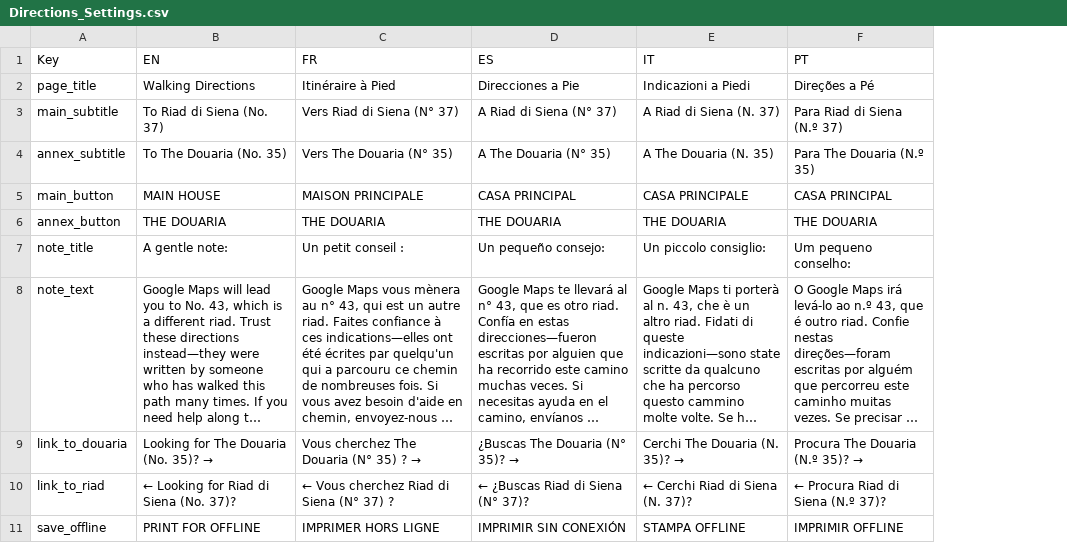
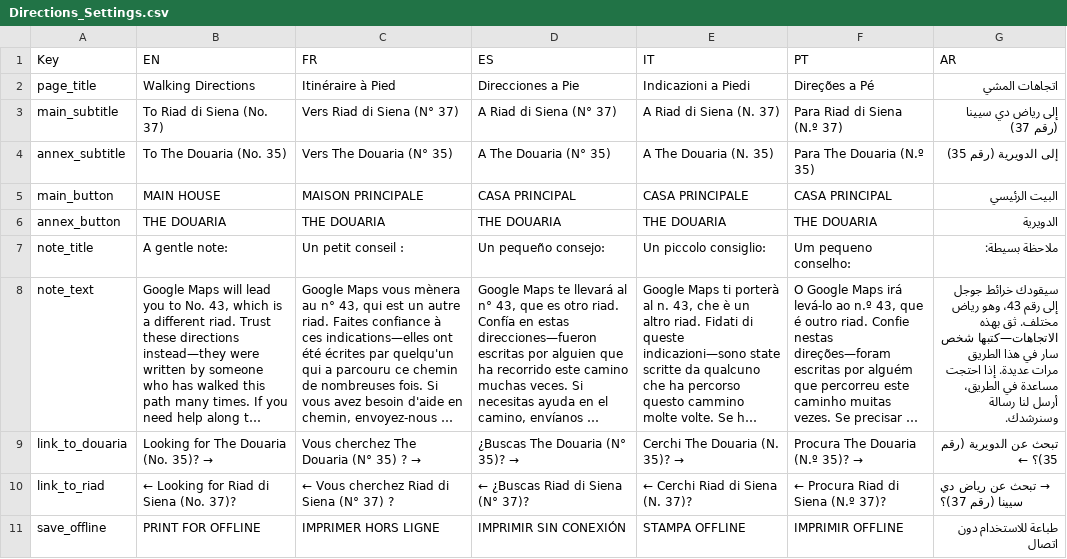
Before and after one commit to indigoandlavender/riad-di-siena-4, a CSV file: csv/Directions_Settings.csv, drawn as a sheet; long unchanged cells end in …; the diff names each change by its address in the sheet, - before the commit and + after, or states it on an @@ line.

```diff
--- a/csv/Directions_Settings.csv
+++ b/csv/Directions_Settings.csv
+column G (AR), rows 2-11: اتجاهات المشي | إلى رياض دي سيينا (رقم 37) | إلى الدويرية (رقم 35) | البيت الرئيسي | الدويرية | ملاحظة بسيطة: | سيقودك خرائط جوجل إلى رقم 43، وهو رياض مختلف. ثق بهذه الاتجاهات—كتبها شخص سار في هذا الطريق مرات عديدة. إذا احتجت مساعدة في الطريق، أرسل لنا رسالة وسنرشدك. | تبحث عن الدويرية (رقم 35)؟ ← | → تبحث عن رياض دي سيينا (رقم 37)؟ | طباعة للاستخدام دون اتصال
```
Also changed, not shown: 1 other file.
